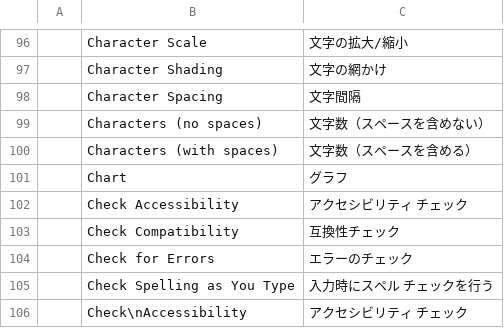
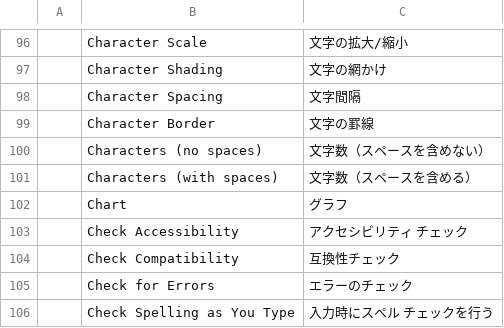
Before and after one commit to storytold/wordcraft, a TSV file: crates/ui-egui/src/i18n/ja.tsv, drawn as a sheet; only a part is shown, gaps mark what is left out; the shorter side is filled out with more unchanged rows.

Commit message:
Character border: address review (plain notes), translate ribbon label, fix flaky layout test and clippy nonminimal_bool

```diff
--- a/crates/ui-egui/src/i18n/ja.tsv
+++ b/crates/ui-egui/src/i18n/ja.tsv
@@ -98,2 +98,3 @@
 	Character Spacing	文字間隔
+	Character Border	文字の罫線
 	Characters (no spaces)	文字数（スペースを含めない）
```
Also changed, not shown: crates/ui-egui/src/i18n/zh-hans.tsv, crates/ui-egui/src/i18n/zh-hant.tsv, 4 other files.
